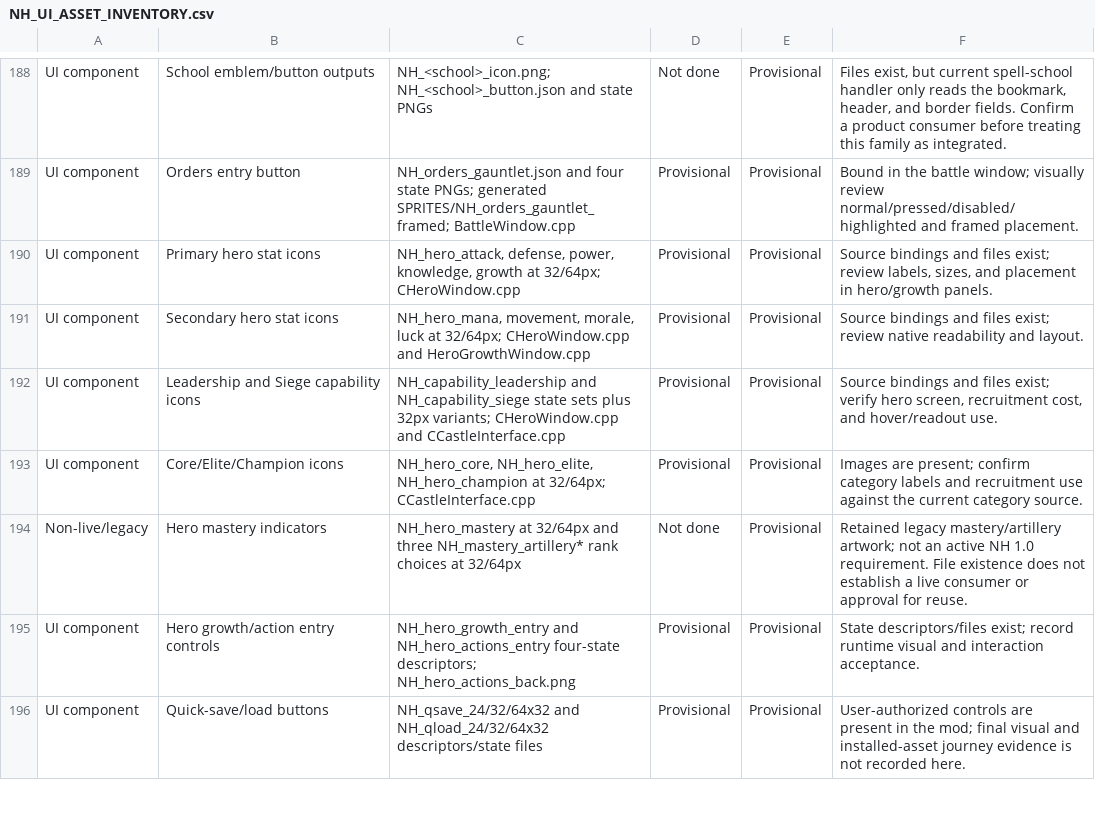
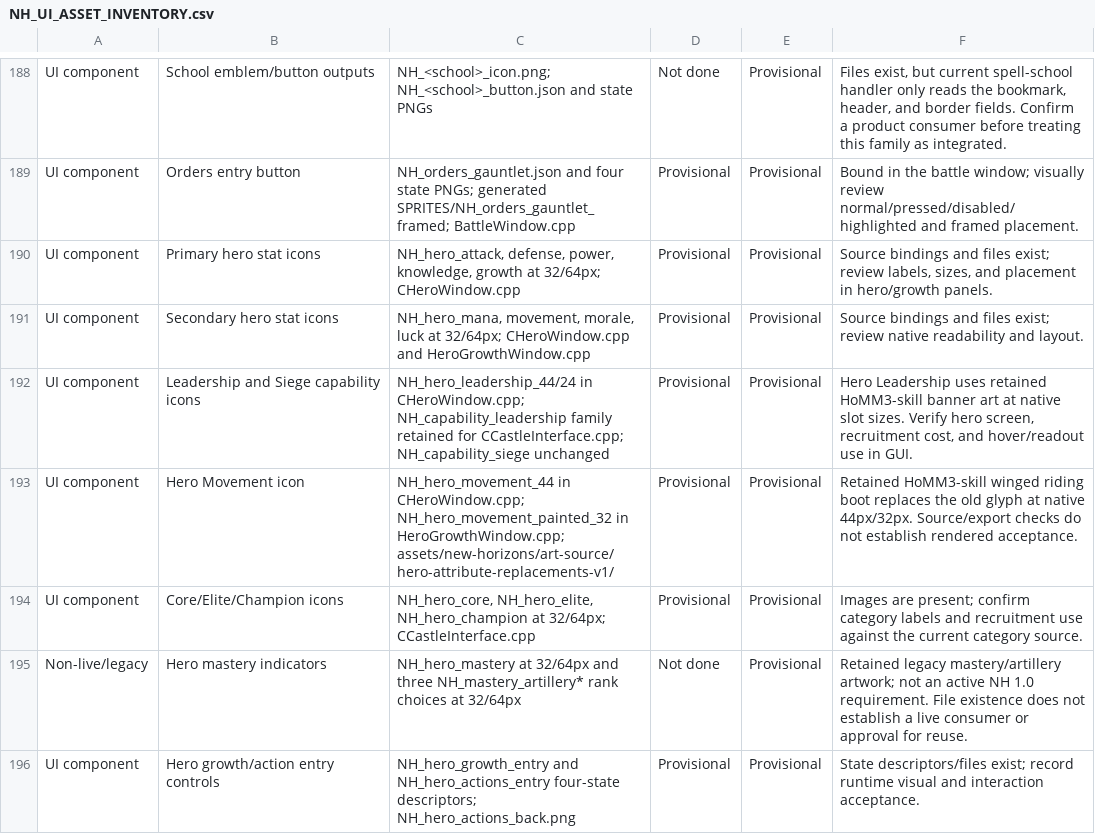
Before and after one commit to thegandalf196/new-horizons, a CSV file: docs/NH_UI_ASSET_INVENTORY.csv, drawn as a sheet; only a part is shown, gaps mark what is left out; the shorter side is filled out with more unchanged rows; the diff names each change by its address in the sheet, - before the commit and + after, or states it on an @@ line.

Commit message:
Install painted hero Movement and Leadership icons

```diff
--- a/docs/NH_UI_ASSET_INVENTORY.csv
+++ b/docs/NH_UI_ASSET_INVENTORY.csv
-C192: NH_capability_leadership and NH_capability_siege state sets plus 32px variants; CHeroWindow.cpp and CCastleInterface.cpp
+C192: NH_hero_leadership_44/24 in CHeroWindow.cpp; NH_capability_leadership family retained for CCastleInterface.cpp; NH_capability_siege unchanged
-F192: Source bindings and files exist; verify hero screen, recruitment cost, and hover/readout use.
+F192: Hero Leadership uses retained HoMM3-skill banner art at native slot sizes. Verify hero screen, recruitment cost, and hover/readout use in GUI.
+row 193: UI component | Hero Movement icon | NH_hero_movement_44 in CHeroWindow.cpp; NH_hero_movement_painted_32 in HeroGrowthWindow.cpp; assets/new-horizons/art-source/hero-attribute-replacements-v1/ | Provisional | Provisional | Retained HoMM3-skill winged riding boot replaces the old glyph at native 44px/32px. Source/export checks do not establish rendered acceptance.
```
Also changed, not shown: 20 other files.
